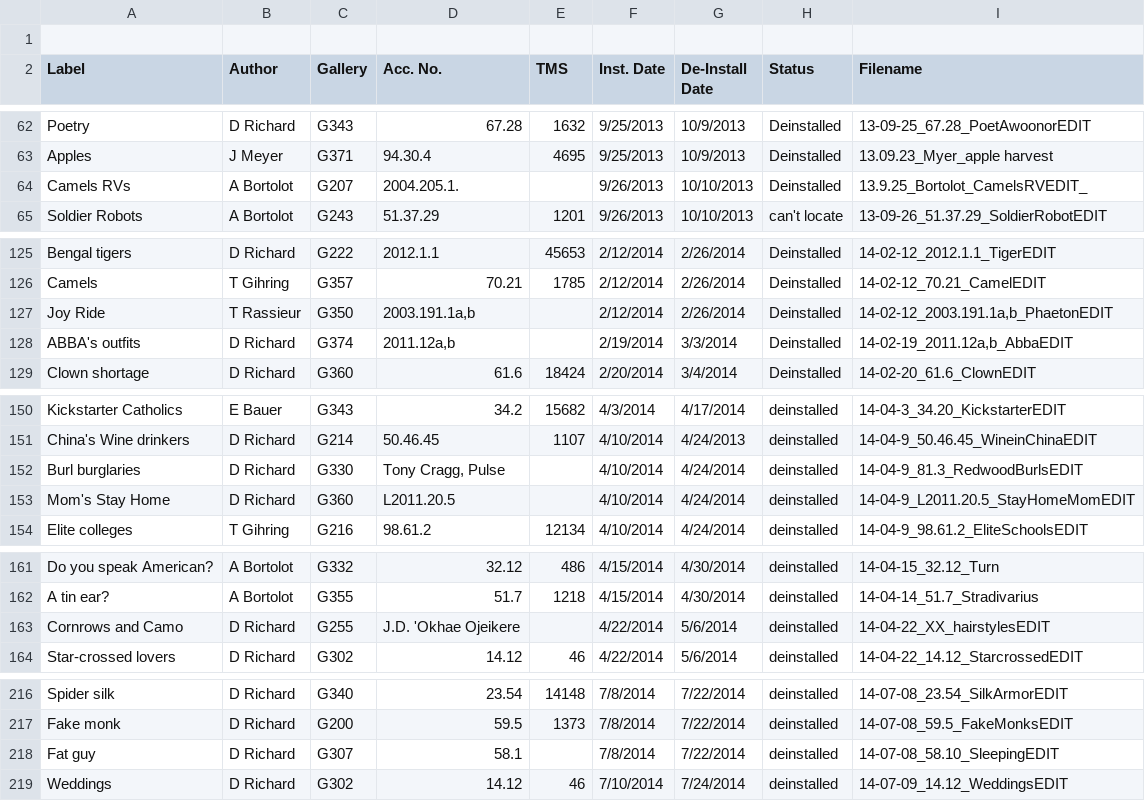
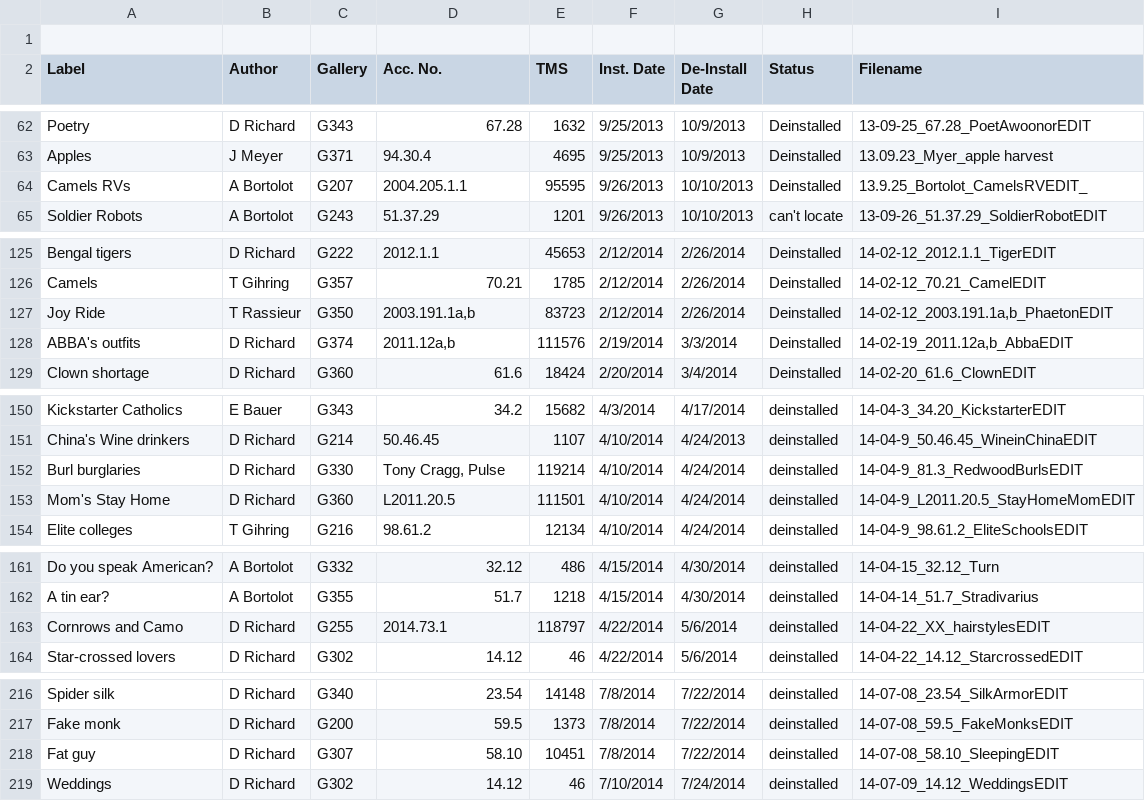
Before and after one commit to artsmia/newsflash, a CSV file: newsflash-labels.csv, drawn as a sheet; only a part is shown, gaps mark what is left out; the diff covers the shown part only.

```diff
--- a/newsflash-labels.csv
+++ b/newsflash-labels.csv
@@ -63,3 +63,3 @@ Poetry,D Richard,G343,67.28,1632,9/25/2013,10/9/2013,Deinstalled,13-09-25_67.28_
 Apples,J Meyer,G371,94.30.4,4695,9/25/2013,10/9/2013,Deinstalled,13.09.23_Myer_apple harvest
-Camels RVs,A Bortolot,G207,2004.205.1.,,9/26/2013,10/10/2013,Deinstalled,13.9.25_Bortolot_CamelsRVEDIT_
+Camels RVs,A Bortolot,G207,2004.205.1.1,95595,9/26/2013,10/10/2013,Deinstalled,13.9.25_Bortolot_CamelsRVEDIT_
 Soldier Robots,A Bortolot,G243,51.37.29,1201,9/26/2013,10/10/2013,can't locate,13-09-26_51.37.29_SoldierRobotEDIT
@@ -126,4 +126,4 @@ Bengal tigers,D Richard,G222,2012.1.1,45653,2/12/2014,2/26/2014,Deinstalled,14-0
 Camels,T Gihring,G357,70.21,1785,2/12/2014,2/26/2014,Deinstalled,14-02-12_70.21_CamelEDIT
-Joy Ride,T Rassieur,G350,"2003.191.1a,b",,2/12/2014,2/26/2014,Deinstalled,"14-02-12_2003.191.1a,b_PhaetonEDIT"
-ABBA's outfits,D Richard,G374,"2011.12a,b",,2/19/2014,3/3/2014,Deinstalled,"14-02-19_2011.12a,b_AbbaEDIT"
+Joy Ride,T Rassieur,G350,"2003.191.1a,b",83723,2/12/2014,2/26/2014,Deinstalled,"14-02-12_2003.191.1a,b_PhaetonEDIT"
+ABBA's outfits,D Richard,G374,"2011.12a,b",111576,2/19/2014,3/3/2014,Deinstalled,"14-02-19_2011.12a,b_AbbaEDIT"
 Clown shortage,D Richard,G360,61.6,18424,2/20/2014,3/4/2014,Deinstalled,14-02-20_61.6_ClownEDIT
@@ -151,4 +151,4 @@ Kickstarter Catholics,E Bauer,G343,34.2,15682,4/3/2014,4/17/2014,deinstalled,14-
 China's Wine drinkers,D Richard,G214,50.46.45,1107,4/10/2014,4/24/2013,deinstalled,14-04-9_50.46.45_WineinChinaEDIT
-Burl burglaries,D Richard,G330,"Tony Cragg, Pulse",,4/10/2014,4/24/2014,deinstalled,14-04-9_81.3_RedwoodBurlsEDIT
-Mom's Stay Home,D Richard,G360,L2011.20.5,,4/10/2014,4/24/2014,deinstalled,14-04-9_L2011.20.5_StayHomeMomEDIT
+Burl burglaries,D Richard,G330,"Tony Cragg, Pulse",119214,4/10/2014,4/24/2014,deinstalled,14-04-9_81.3_RedwoodBurlsEDIT
+Mom's Stay Home,D Richard,G360,L2011.20.5,111501,4/10/2014,4/24/2014,deinstalled,14-04-9_L2011.20.5_StayHomeMomEDIT
 Elite colleges,T Gihring,G216,98.61.2,12134,4/10/2014,4/24/2014,deinstalled,14-04-9_98.61.2_EliteSchoolsEDIT
@@ -162,3 +162,3 @@ Do you speak American?,A Bortolot,G332,32.12,486,4/15/2014,4/30/2014,deinstalled
 A tin ear?,A Bortolot,G355,51.7,1218,4/15/2014,4/30/2014,deinstalled,14-04-14_51.7_Stradivarius
-Cornrows and Camo,D Richard,G255,J.D. 'Okhae Ojeikere,,4/22/2014,5/6/2014,deinstalled,14-04-22_XX_hairstylesEDIT
+Cornrows and Camo,D Richard,G255,2014.73.1,118797,4/22/2014,5/6/2014,deinstalled,14-04-22_XX_hairstylesEDIT
 Star-crossed lovers,D Richard,G302,14.12,46,4/22/2014,5/6/2014,deinstalled,14-04-22_14.12_StarcrossedEDIT
@@ -217,3 +217,3 @@ Spider silk,D Richard,G340,23.54,14148,7/8/2014,7/22/2014,deinstalled,14-07-08_2
 Fake monk,D Richard,G200,59.5,1373,7/8/2014,7/22/2014,deinstalled,14-07-08_59.5_FakeMonksEDIT
-Fat guy,D Richard,G307,58.1,,7/8/2014,7/22/2014,deinstalled,14-07-08_58.10_SleepingEDIT
+Fat guy,D Richard,G307,58.10,10451,7/8/2014,7/22/2014,deinstalled,14-07-08_58.10_SleepingEDIT
 Weddings,D Richard,G302,14.12,46,7/10/2014,7/24/2014,deinstalled,14-07-09_14.12_WeddingsEDIT
```
Also changed, not shown: 18 edited cells elsewhere in this file, 16 other files.
